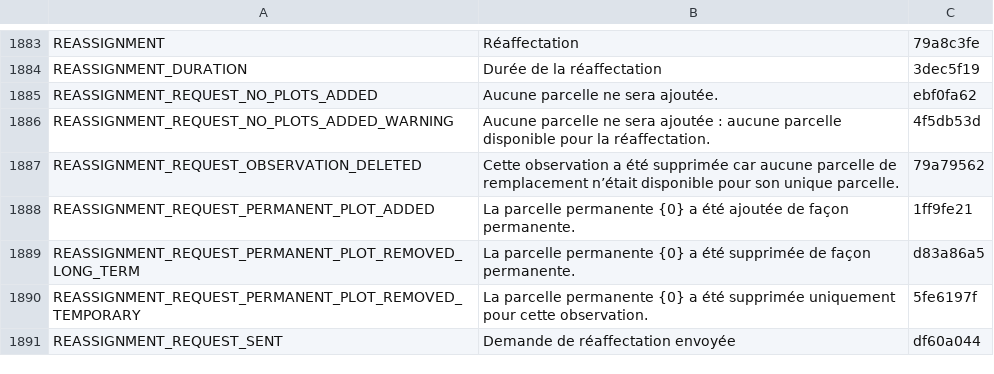
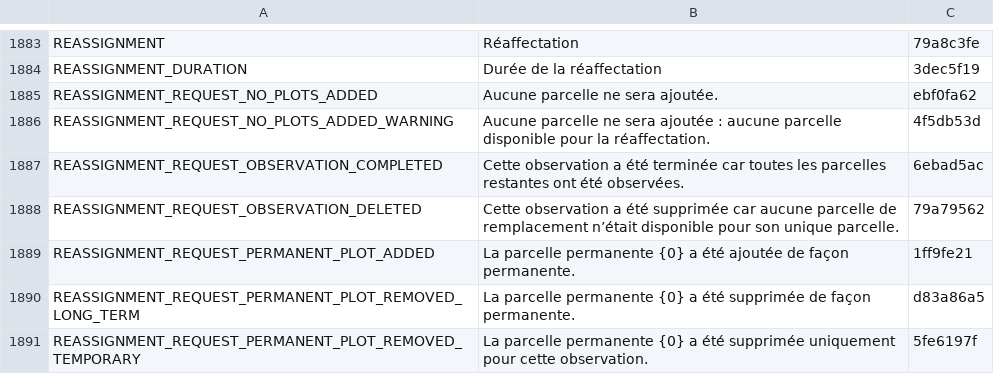
Before and after one commit to terraware/terraware-web, a CSV file: src/strings/csv/fr.csv, drawn as a sheet; only a part is shown, gaps mark what is left out; the shorter side is filled out with more unchanged rows.

```diff
--- a/src/strings/csv/fr.csv
+++ b/src/strings/csv/fr.csv
@@ -1890,2 +1890,3 @@ REASSIGNMENT_REQUEST_NO_PLOTS_ADDED,Aucune parcelle ne sera ajoutée.,ebf0fa62
 REASSIGNMENT_REQUEST_NO_PLOTS_ADDED_WARNING,Aucune parcelle ne sera ajoutée : aucune parcelle disponible pour la réaffectation.,4f5db53d
+REASSIGNMENT_REQUEST_OBSERVATION_COMPLETED,Cette observation a été terminée car toutes les parcelles restantes ont été observées.,6ebad5ac
 REASSIGNMENT_REQUEST_OBSERVATION_DELETED,Cette observation a été supprimée car aucune parcelle de remplacement n’était disponible pour son unique parcelle.,79a79562
```
Also changed, not shown: src/strings/csv/en.csv, src/strings/csv/es.csv, 3 other files.
